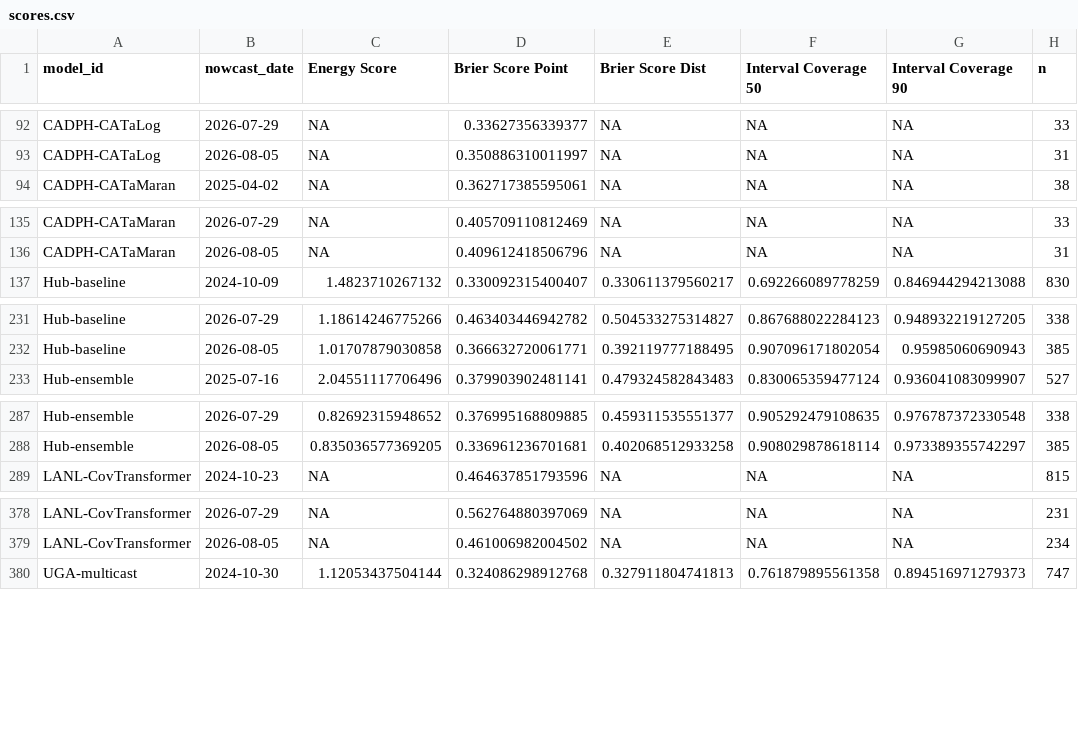
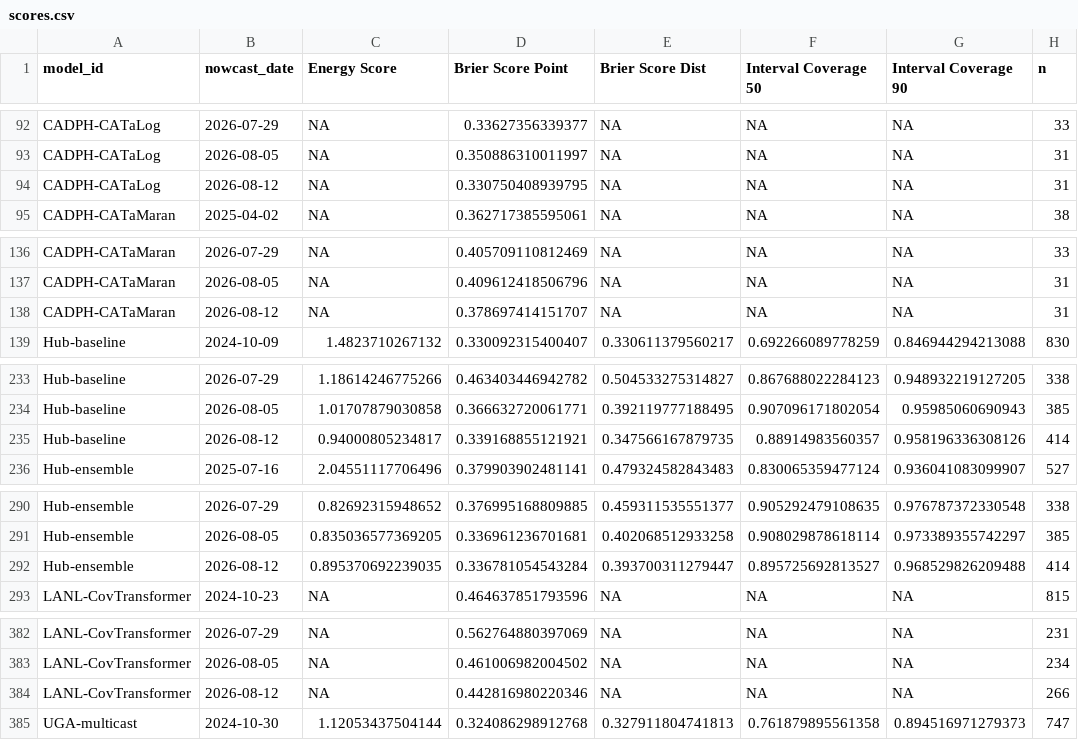
Before and after one commit to reichlab/variant-nowcast-hub-dashboard, a CSV file: scores/clade_prop/Overall/nowcast_date/scores.csv, drawn as a sheet; only a part is shown, gaps mark what is left out; the diff covers the shown part only.

```diff
--- a/scores/clade_prop/Overall/nowcast_date/scores.csv
+++ b/scores/clade_prop/Overall/nowcast_date/scores.csv
@@ -93,2 +93,3 @@
 "CADPH-CATaLog",2026-08-05,NA,0.350886310011997,NA,NA,NA,31
+"CADPH-CATaLog",2026-08-12,NA,0.330750408939795,NA,NA,NA,31
 "CADPH-CATaMaran",2025-04-02,NA,0.362717385595061,NA,NA,NA,38
@@ -136,2 +137,3 @@
 "CADPH-CATaMaran",2026-08-05,NA,0.409612418506796,NA,NA,NA,31
+"CADPH-CATaMaran",2026-08-12,NA,0.378697414151707,NA,NA,NA,31
 "Hub-baseline",2024-10-09,1.4823710267132,0.330092315400407,0.330611379560217,0.692266089778259,0.846944294213088,830
@@ -232,2 +234,3 @@
 "Hub-baseline",2026-08-05,1.01707879030858,0.366632720061771,0.392119777188495,0.907096171802054,0.95985060690943,385
+"Hub-baseline",2026-08-12,0.94000805234817,0.339168855121921,0.347566167879735,0.88914983560357,0.958196336308126,414
 "Hub-ensemble",2025-07-16,2.04551117706496,0.379903902481141,0.479324582843483,0.830065359477124,0.936041083099907,527
@@ -288,2 +291,3 @@
 "Hub-ensemble",2026-08-05,0.835036577369205,0.336961236701681,0.402068512933258,0.908029878618114,0.973389355742297,385
+"Hub-ensemble",2026-08-12,0.895370692239035,0.336781054543284,0.393700311279447,0.895725692813527,0.968529826209488,414
 "LANL-CovTransformer",2024-10-23,NA,0.464637851793596,NA,NA,NA,815
@@ -379,2 +383,3 @@
 "LANL-CovTransformer",2026-08-05,NA,0.461006982004502,NA,NA,NA,234
+"LANL-CovTransformer",2026-08-12,NA,0.442816980220346,NA,NA,NA,266
 "UGA-multicast",2024-10-30,1.12053437504144,0.324086298912768,0.327911804741813,0.761879895561358,0.894516971279373,747
```
Also changed, not shown: 5 added rows elsewhere in this file, scores/clade_prop/Overall/horizon/scores.csv, scores/clade_prop/Overall/location/scores.csv, 2 other files.
